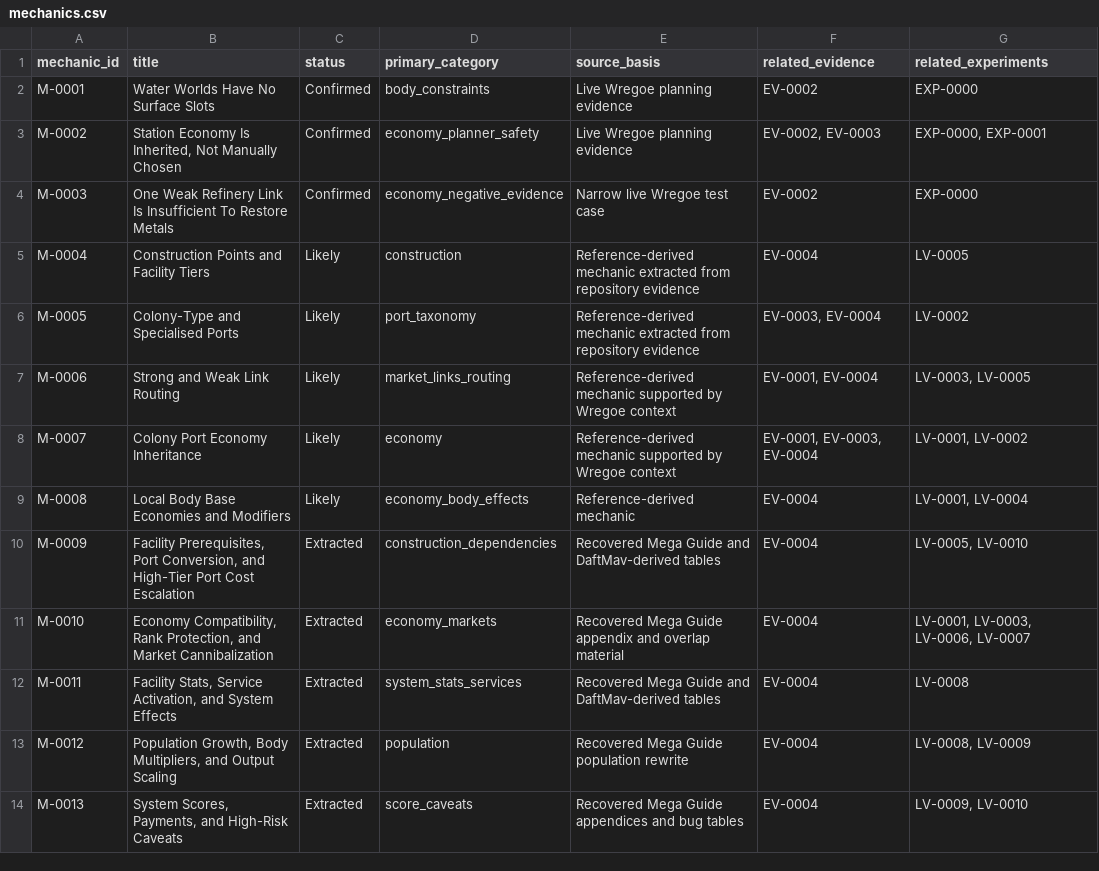
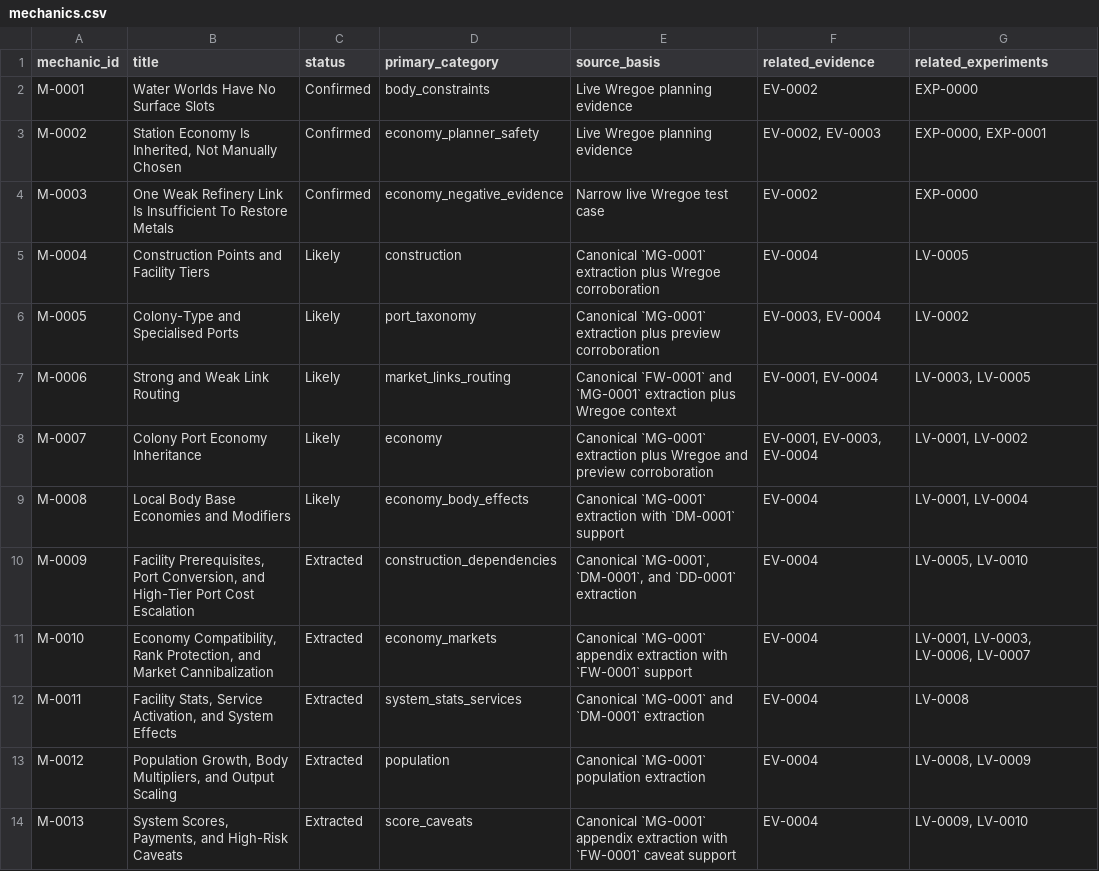
Before and after one commit to brianstewart377-rgb/colonisation-research-engine, a CSV file: exports/mechanics.csv, drawn as a sheet.

Commit message:
Normalize canonical source wording

```diff
--- a/exports/mechanics.csv
+++ b/exports/mechanics.csv
@@ -4,11 +4,11 @@ M-0002,"Station Economy Is Inherited, Not Manually Chosen",Confirmed,economy_pla
 M-0003,One Weak Refinery Link Is Insufficient To Restore Metals,Confirmed,economy_negative_evidence,Narrow live Wregoe test case,EV-0002,EXP-0000
-M-0004,Construction Points and Facility Tiers,Likely,construction,Reference-derived mechanic extracted from repository evidence,EV-0004,LV-0005
-M-0005,Colony-Type and Specialised Ports,Likely,port_taxonomy,Reference-derived mechanic extracted from repository evidence,"EV-0003, EV-0004",LV-0002
-M-0006,Strong and Weak Link Routing,Likely,market_links_routing,Reference-derived mechanic supported by Wregoe context,"EV-0001, EV-0004","LV-0003, LV-0005"
-M-0007,Colony Port Economy Inheritance,Likely,economy,Reference-derived mechanic supported by Wregoe context,"EV-0001, EV-0003, EV-0004","LV-0001, LV-0002"
-M-0008,Local Body Base Economies and Modifiers,Likely,economy_body_effects,Reference-derived mechanic,EV-0004,"LV-0001, LV-0004"
-M-0009,"Facility Prerequisites, Port Conversion, and High-Tier Port Cost Escalation",Extracted,construction_dependencies,Recovered Mega Guide and DaftMav-derived tables,EV-0004,"LV-0005, LV-0010"
-M-0010,"Economy Compatibility, Rank Protection, and Market Cannibalization",Extracted,economy_markets,Recovered Mega Guide appendix and overlap material,EV-0004,"LV-0001, LV-0003, LV-0006, LV-0007"
-M-0011,"Facility Stats, Service Activation, and System Effects",Extracted,system_stats_services,Recovered Mega Guide and DaftMav-derived tables,EV-0004,LV-0008
-M-0012,"Population Growth, Body Multipliers, and Output Scaling",Extracted,population,Recovered Mega Guide population rewrite,EV-0004,"LV-0008, LV-0009"
-M-0013,"System Scores, Payments, and High-Risk Caveats",Extracted,score_caveats,Recovered Mega Guide appendices and bug tables,EV-0004,"LV-0009, LV-0010"
+M-0004,Construction Points and Facility Tiers,Likely,construction,Canonical `MG-0001` extraction plus Wregoe corroboration,EV-0004,LV-0005
+M-0005,Colony-Type and Specialised Ports,Likely,port_taxonomy,Canonical `MG-0001` extraction plus preview corroboration,"EV-0003, EV-0004",LV-0002
+M-0006,Strong and Weak Link Routing,Likely,market_links_routing,Canonical `FW-0001` and `MG-0001` extraction plus Wregoe context,"EV-0001, EV-0004","LV-0003, LV-0005"
+M-0007,Colony Port Economy Inheritance,Likely,economy,Canonical `MG-0001` extraction plus Wregoe and preview corroboration,"EV-0001, EV-0003, EV-0004","LV-0001, LV-0002"
+M-0008,Local Body Base Economies and Modifiers,Likely,economy_body_effects,Canonical `MG-0001` extraction with `DM-0001` support,EV-0004,"LV-0001, LV-0004"
+M-0009,"Facility Prerequisites, Port Conversion, and High-Tier Port Cost Escalation",Extracted,construction_dependencies,"Canonical `MG-0001`, `DM-0001`, and `DD-0001` extraction",EV-0004,"LV-0005, LV-0010"
+M-0010,"Economy Compatibility, Rank Protection, and Market Cannibalization",Extracted,economy_markets,Canonical `MG-0001` appendix extraction with `FW-0001` support,EV-0004,"LV-0001, LV-0003, LV-0006, LV-0007"
+M-0011,"Facility Stats, Service Activation, and System Effects",Extracted,system_stats_services,Canonical `MG-0001` and `DM-0001` extraction,EV-0004,LV-0008
+M-0012,"Population Growth, Body Multipliers, and Output Scaling",Extracted,population,Canonical `MG-0001` population extraction,EV-0004,"LV-0008, LV-0009"
+M-0013,"System Scores, Payments, and High-Risk Caveats",Extracted,score_caveats,Canonical `MG-0001` appendix extraction with `FW-0001` caveat support,EV-0004,"LV-0009, LV-0010"
```
Also changed, not shown: 9 other files.
